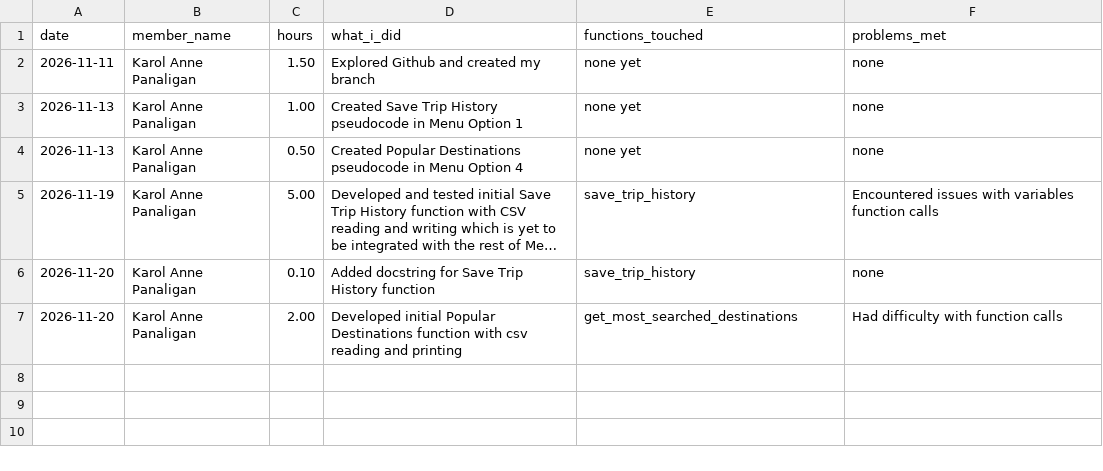
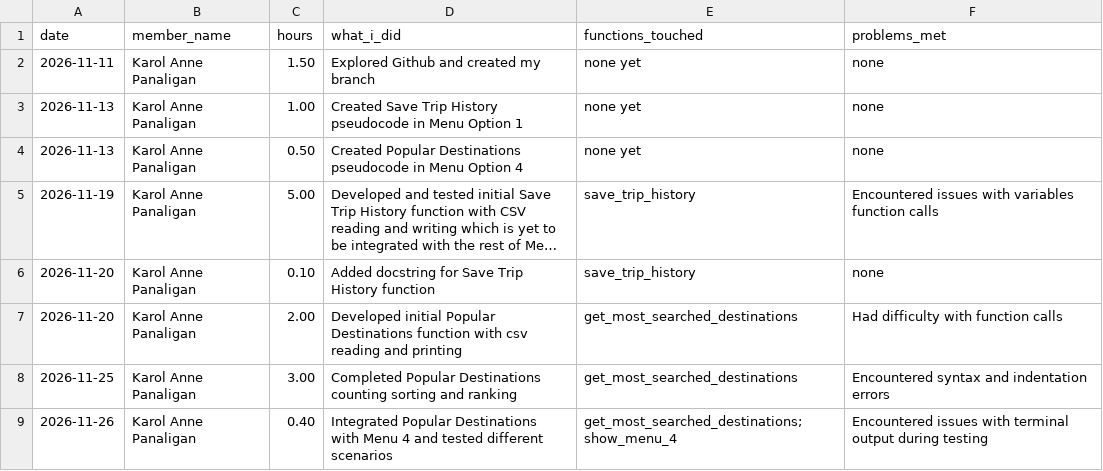
Before and after one commit to reidan-dev-upou/para_po, a CSV file: contribution_logs/contribution_log_KAROL.csv, drawn as a sheet; long unchanged cells end in ….

Commit message:
Updated contribution log for Popular Destinations

```diff
--- a/contribution_logs/contribution_log_KAROL.csv
+++ b/contribution_logs/contribution_log_KAROL.csv
@@ -7 +7,3 @@ date,member_name,hours,what_i_did,functions_touched,problems_met
 2026-11-20,Karol Anne Panaligan,2.00,Developed initial Popular Destinations function with csv reading and printing,get_most_searched_destinations,Had difficulty with function calls
+2026-11-25,Karol Anne Panaligan,3.00,Completed Popular Destinations counting sorting and ranking,get_most_searched_destinations,Encountered syntax and indentation errors
+2026-11-26,Karol Anne Panaligan,0.40,Integrated Popular Destinations with Menu 4 and tested different scenarios,get_most_searched_destinations; show_menu_4,Encountered issues with terminal output during testing
```
